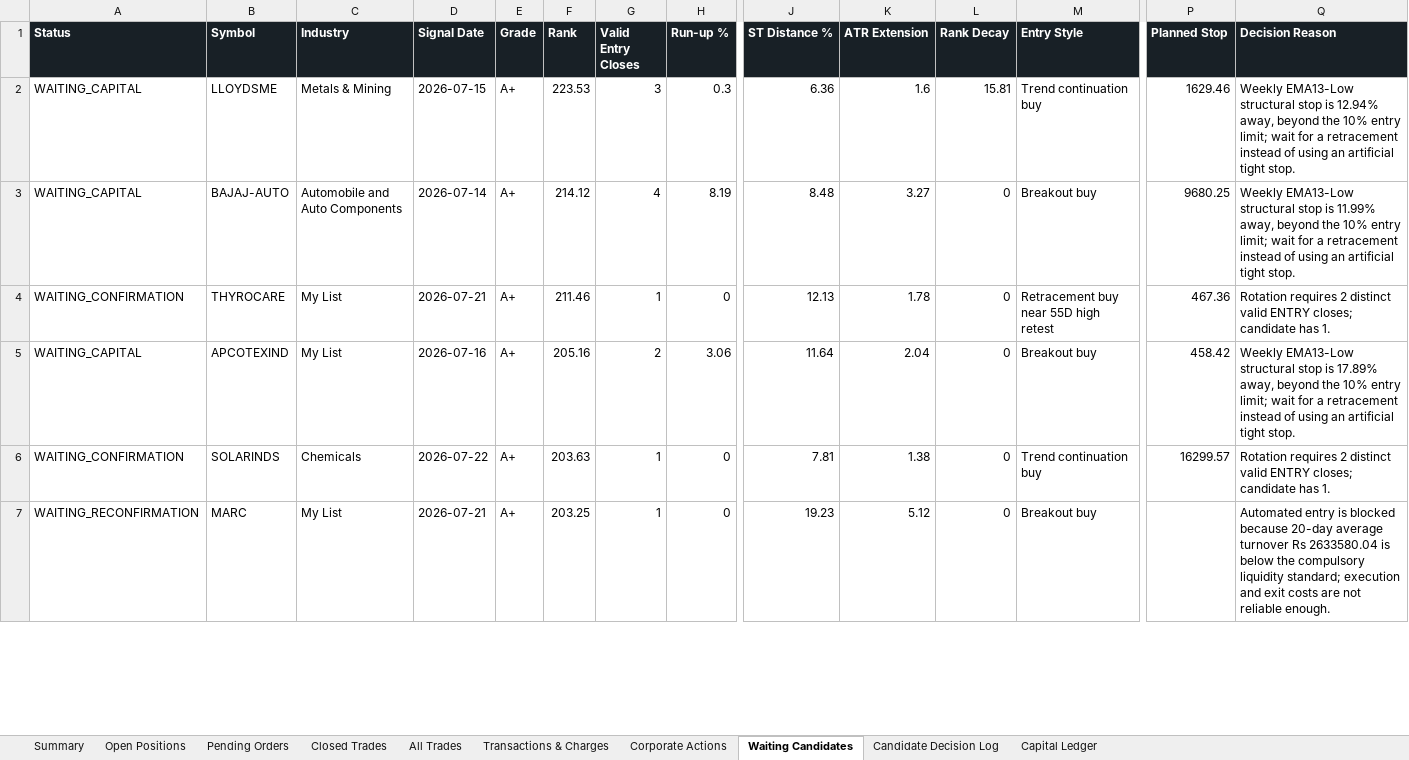
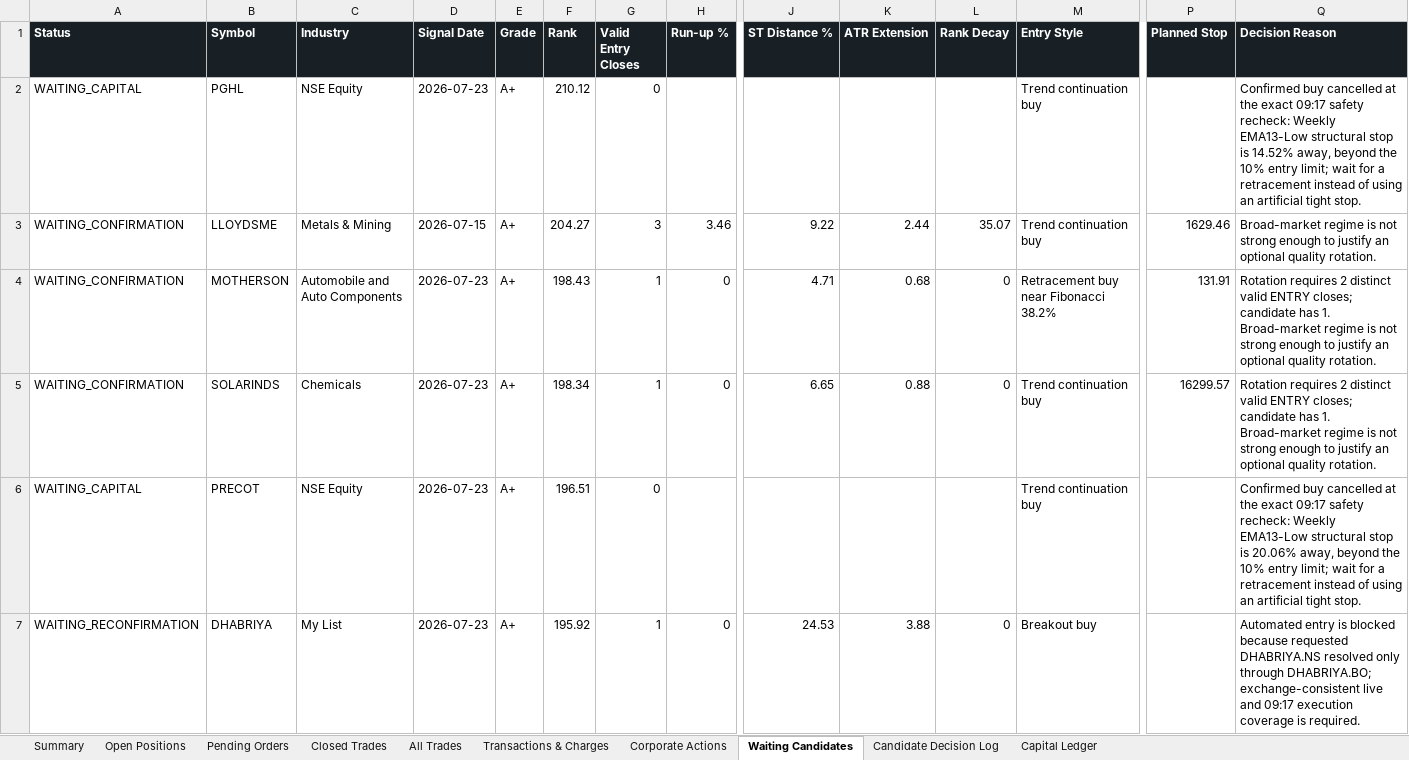
Before and after one commit to smit5927/techno-funda-screener, an Excel workbook: data/techno-funda-trade-sheet.xlsx, sheet Waiting Candidates, drawn as a sheet; only a part is shown, gaps mark what is left out; values as stored, in another font and other column widths than the file's, no borders; removed rows and columns are numbered as before the commit, all else as after; rows hold the shown columns only; the diff covers the shown part only; the diff names each change by its address in the sheet, - before the commit and + after, or states it on an @@ line.

```diff
--- a/data/techno-funda-trade-sheet.xlsx (sheet Waiting Candidates)
+++ b/data/techno-funda-trade-sheet.xlsx (sheet Waiting Candidates)
+row 2: WAITING_CAPITAL | PGHL | NSE Equity | 2026-07-23 | A+ | 210.12 | 0 |  |  |  |  | Trend continuation buy |  | Confirmed buy cancelled at the exact 09:17 safety recheck: Weekly EMA13-Low structural stop is 14.52% away, beyond the 10% entry limit; wait for a retracement instead of using an artificial tight stop.
-A3 (Status): WAITING_CAPITAL
+A3 (Status): WAITING_CONFIRMATION
-F3 (Rank): 223.53
+F3 (Rank): 204.27
-H3 (Run-up %): 0.3
+H3 (Run-up %): 3.46
-J3 (ST Distance %): 6.36
+J3 (ST Distance %): 9.22
-K3 (ATR Extension): 1.6
+K3 (ATR Extension): 2.44
-L3 (Rank Decay): 15.81
+L3 (Rank Decay): 35.07
-Q3 (Decision Reason): Weekly EMA13-Low structural stop is 12.94% away, beyond the 10% entry limit; wait for a retracement instead of using an artificial tight stop.
+Q3 (Decision Reason): Broad-market regime is not strong enough to justify an optional quality rotation.
-row 3: WAITING_CAPITAL | BAJAJ-AUTO | Automobile and Auto Components | 2026-07-14 | A+ | 214.12 | 4 | 8.19 | 8.48 | 3.27 | 0 | Breakout buy | 9680.25 | Weekly EMA13-Low structural stop is 11.99% away, beyond the 10% entry limit; wait for a retracement instead of using an artificial tight stop.
-B4 (Symbol): THYROCARE
+B4 (Symbol): MOTHERSON
-C4 (Industry): My List
+C4 (Industry): Automobile and Auto Components
-D4 (Signal Date): 2026-07-21
+D4 (Signal Date): 2026-07-23
-F4 (Rank): 211.46
+F4 (Rank): 198.43
-J4 (ST Distance %): 12.13
+J4 (ST Distance %): 4.71
-K4 (ATR Extension): 1.78
+K4 (ATR Extension): 0.68
-M4 (Entry Style): Retracement buy near 55D high retest
+M4 (Entry Style): Retracement buy near Fibonacci 38.2%
-P4 (Planned Stop): 467.36
+P4 (Planned Stop): 131.91
-Q4 (Decision Reason): …has 1.
+Q4 (Decision Reason): …has 1. Broad-market regime is not strong enough to justify an optional quality rotation.
-row 5: WAITING_CAPITAL | APCOTEXIND | My List | 2026-07-16 | A+ | 205.16 | 2 | 3.06 | 11.64 | 2.04 | 0 | Breakout buy | 458.42 | Weekly EMA13-Low structural stop is 17.89% away, beyond the 10% entry limit; wait for a retracement instead of using an artificial tight stop.
-D5 (Signal Date): 2026-07-22
+D5 (Signal Date): 2026-07-23
-F5 (Rank): 203.63
+F5 (Rank): 198.34
-J5 (ST Distance %): 7.81
+J5 (ST Distance %): 6.65
-K5 (ATR Extension): 1.38
+K5 (ATR Extension): 0.88
-Q5 (Decision Reason): …has 1.
+Q5 (Decision Reason): …has 1. Broad-market regime is not strong enough to justify an optional quality rotation.
+row 6: WAITING_CAPITAL | PRECOT | NSE Equity | 2026-07-23 | A+ | 196.51 | 0 |  |  |  |  | Trend continuation buy |  | Confirmed buy cancelled at the exact 09:17 safety recheck: Weekly EMA13-Low structural stop is 20.06% away, beyond the 10% entry limit; wait for a retracement instead of using an artificial tight stop.
-B7 (Symbol): MARC
+B7 (Symbol): DHABRIYA
-D7 (Signal Date): 2026-07-21
+D7 (Signal Date): 2026-07-23
-F7 (Rank): 203.25
+F7 (Rank): 195.92
-J7 (ST Distance %): 19.23
+J7 (ST Distance %): 24.53
-K7 (ATR Extension): 5.12
+K7 (ATR Extension): 3.88
-Q7 (Decision Reason): …blocked because 20-day average turnover Rs 2633580.04 is below the compulsory liquidity standard; execution and exit costs are not reliable enough.
+Q7 (Decision Reason): …blocked because requested DHABRIYA.NS resolved only through DHABRIYA.BO; exchange-consistent live and 09:17 execution coverage is required.
```
Also changed, not shown: 12 added rows, 13 removed rows and 45 edited cells elsewhere in this sheet, sheet All Trades, sheet Pending Orders, sheet Candidate Decision Log, sheet Open Positions, sheet Summary, sheet Transactions & Charges, 3 other files.
